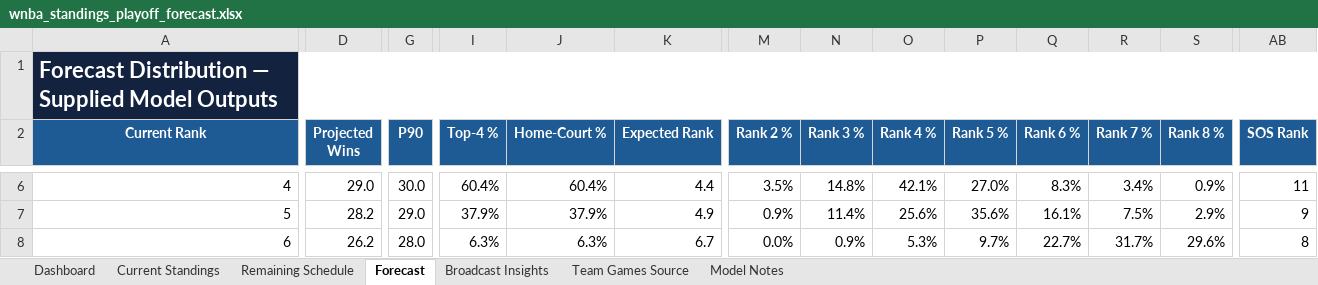
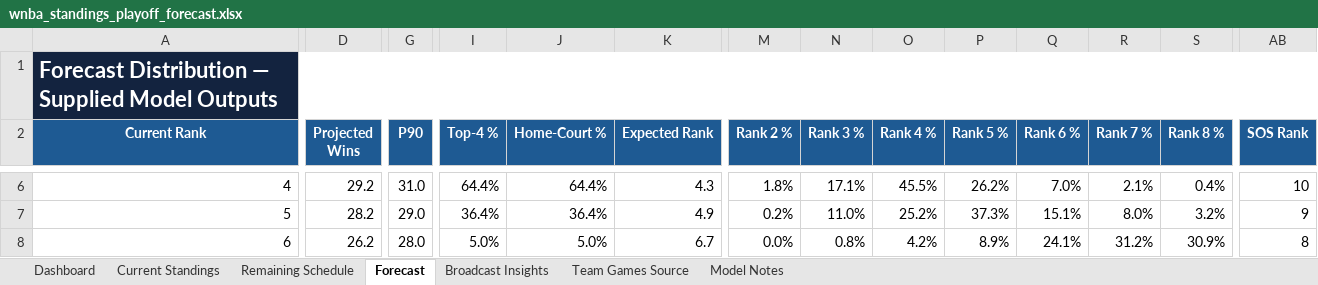
Before and after one commit to kbsmd-sportsmusicdata/wnba-pbpstats-2026-pipeline, an Excel workbook: analysis/standings_playoff_forecast/deliverables/season=2026/latest/wnba_standings_playoff_forecast.xlsx, sheet Forecast, drawn as a sheet; only a part is shown, gaps mark what is left out; values as stored, in another font and other column widths than the file's, no borders; conditional formats and table styles not drawn; the diff covers the shown part only; the diff names each change by its address in the sheet, - before the commit and + after, or states it on an @@ line.

```diff
--- a/analysis/standings_playoff_forecast/deliverables/season=2026/latest/wnba_standings_playoff_forecast.xlsx (sheet Forecast)
+++ b/analysis/standings_playoff_forecast/deliverables/season=2026/latest/wnba_standings_playoff_forecast.xlsx (sheet Forecast)
-D6 (Projected Wins): 29.0
+D6 (Projected Wins): 29.2
-G6 (P90): 30.0
+G6 (P90): 31.0
-I6 (Top-4 %): 60.4%
+I6 (Top-4 %): 64.4%
-J6 (Home-Court %): 60.4%
+J6 (Home-Court %): 64.4%
-K6 (Expected Rank): 4.4
+K6 (Expected Rank): 4.3
-M6 (Rank 2 %): 3.5%
+M6 (Rank 2 %): 1.8%
-N6 (Rank 3 %): 14.8%
+N6 (Rank 3 %): 17.1%
-O6 (Rank 4 %): 42.1%
+O6 (Rank 4 %): 45.5%
-P6 (Rank 5 %): 27.0%
+P6 (Rank 5 %): 26.2%
-Q6 (Rank 6 %): 8.3%
+Q6 (Rank 6 %): 7.0%
-R6 (Rank 7 %): 3.4%
+R6 (Rank 7 %): 2.1%
-S6 (Rank 8 %): 0.9%
+S6 (Rank 8 %): 0.4%
-AB6 (SOS Rank): 11
+AB6 (SOS Rank): 10
-I7 (Top-4 %): 37.9%
+I7 (Top-4 %): 36.4%
-J7 (Home-Court %): 37.9%
+J7 (Home-Court %): 36.4%
-M7 (Rank 2 %): 0.9%
+M7 (Rank 2 %): 0.2%
-N7 (Rank 3 %): 11.4%
+N7 (Rank 3 %): 11.0%
-O7 (Rank 4 %): 25.6%
+O7 (Rank 4 %): 25.2%
-P7 (Rank 5 %): 35.6%
+P7 (Rank 5 %): 37.3%
-Q7 (Rank 6 %): 16.1%
+Q7 (Rank 6 %): 15.1%
-R7 (Rank 7 %): 7.5%
+R7 (Rank 7 %): 8.0%
-S7 (Rank 8 %): 2.9%
+S7 (Rank 8 %): 3.2%
-I8 (Top-4 %): 6.3%
+I8 (Top-4 %): 5.0%
-J8 (Home-Court %): 6.3%
+J8 (Home-Court %): 5.0%
-N8 (Rank 3 %): 0.9%
+N8 (Rank 3 %): 0.8%
-O8 (Rank 4 %): 5.3%
+O8 (Rank 4 %): 4.2%
-P8 (Rank 5 %): 9.7%
+P8 (Rank 5 %): 8.9%
-Q8 (Rank 6 %): 22.7%
+Q8 (Rank 6 %): 24.1%
-R8 (Rank 7 %): 31.7%
+R8 (Rank 7 %): 31.2%
-S8 (Rank 8 %): 29.6%
+S8 (Rank 8 %): 30.9%
```
Also changed, not shown: 98 edited cells elsewhere in this sheet, sheet Team Games Source, sheet Remaining Schedule, sheet Current Standings, sheet Broadcast Insights, sheet Dashboard, sheet Model Notes, 16 other files.
